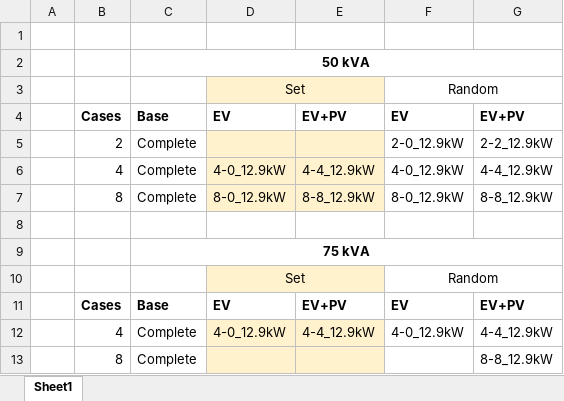
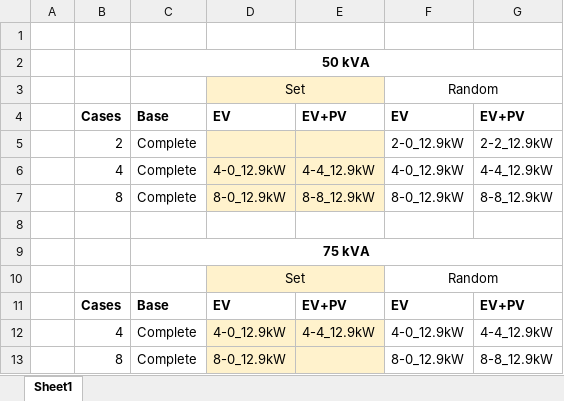
Before and after one commit to apalom/PGIA-Model, an Excel workbook: model/outputData/Case_Runs.xlsx, sheet Sheet1, drawn as a sheet; values as stored, in another font and other column widths than the file's, no borders; the diff names each change by its address in the sheet, - before the commit and + after, or states it on an @@ line.

Commit message:
More data

```diff
--- a/model/outputData/Case_Runs.xlsx (sheet Sheet1)
+++ b/model/outputData/Case_Runs.xlsx (sheet Sheet1)
-D13: (empty)
+D13: 8-0_12.9kW
-F13: (empty)
+F13: 8-0_12.9kW
```
Also changed, not shown: 15 other files.
